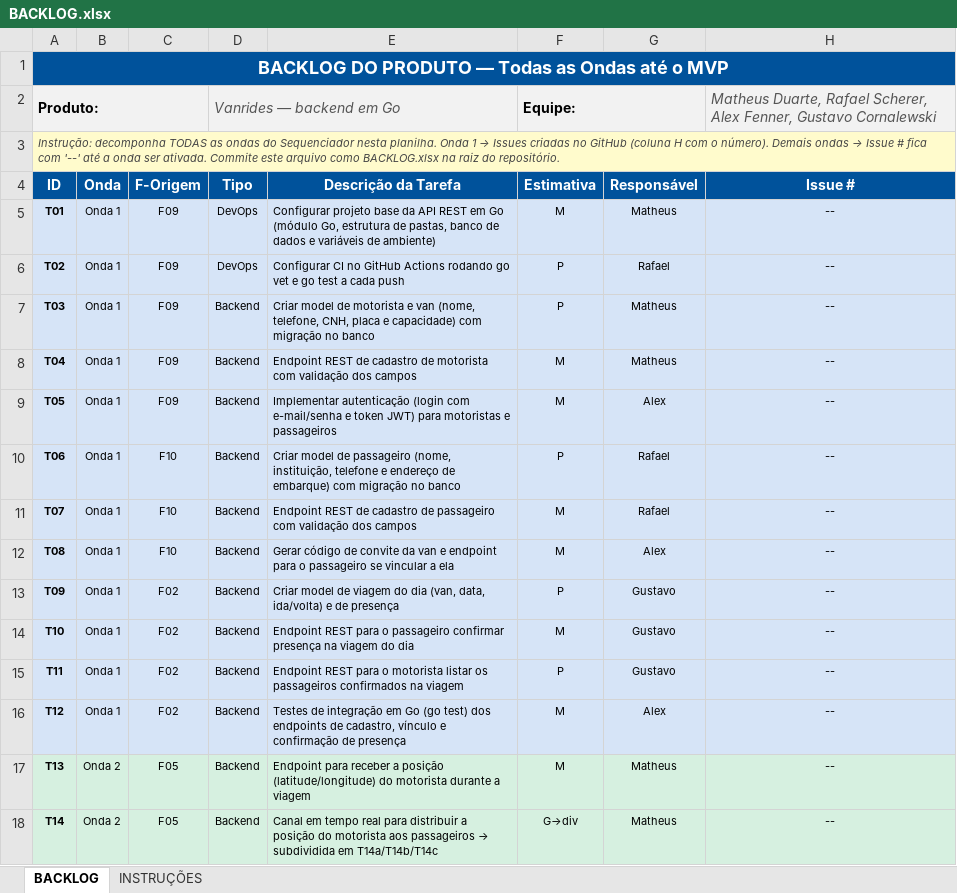
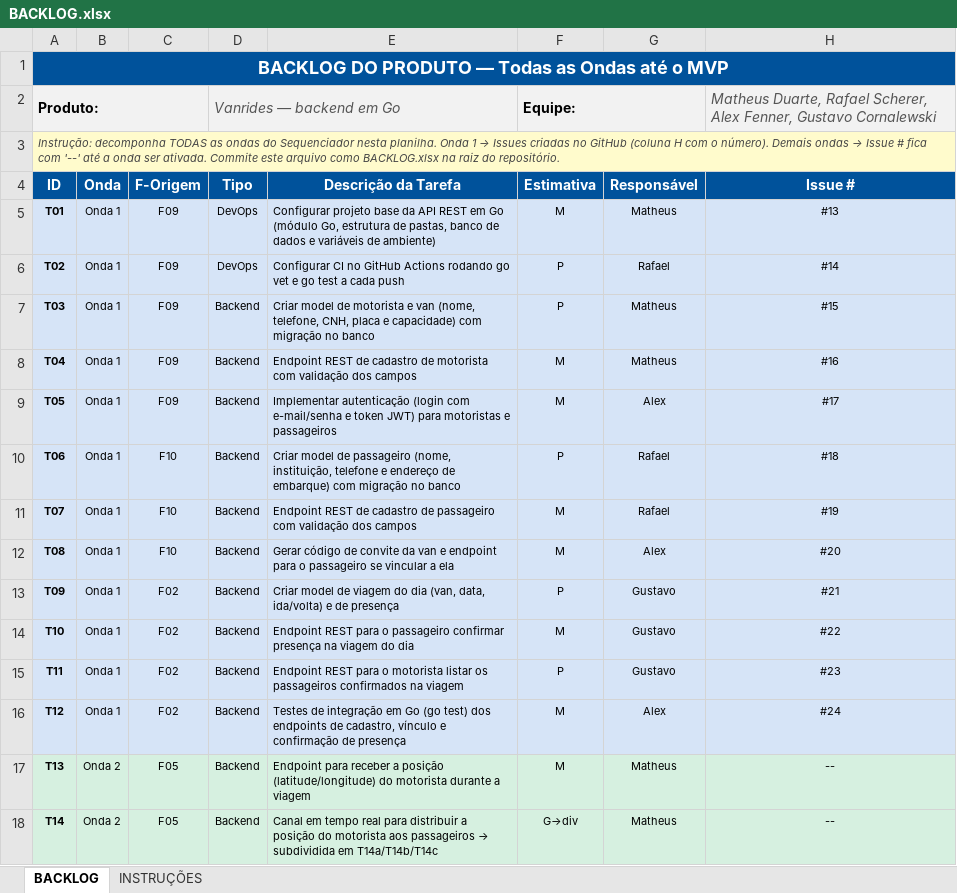
Before and after one commit to mathwidu/Vanrides-Projeto-Inovacao, an Excel workbook: BACKLOG.xlsx, sheet BACKLOG, drawn as a sheet; only a part is shown; values as stored, in another font and other column widths than the file's, no borders; the diff names each change by its address in the sheet, - before the commit and + after, or states it on an @@ line.

```diff
--- a/BACKLOG.xlsx (sheet BACKLOG)
+++ b/BACKLOG.xlsx (sheet BACKLOG)
-H5 (Issue #): --
+H5 (Issue #): #13
-H6 (Issue #): --
+H6 (Issue #): #14
-H7 (Issue #): --
+H7 (Issue #): #15
-H8 (Issue #): --
+H8 (Issue #): #16
-H9 (Issue #): --
+H9 (Issue #): #17
-H10 (Issue #): --
+H10 (Issue #): #18
-H11 (Issue #): --
+H11 (Issue #): #19
-H12 (Issue #): --
+H12 (Issue #): #20
-H13 (Issue #): --
+H13 (Issue #): #21
-H14 (Issue #): --
+H14 (Issue #): #22
-H15 (Issue #): --
+H15 (Issue #): #23
-H16 (Issue #): --
+H16 (Issue #): #24
```
